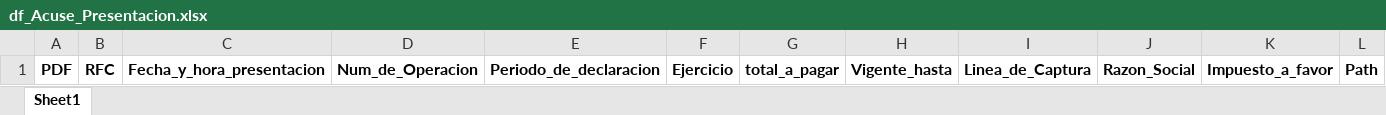
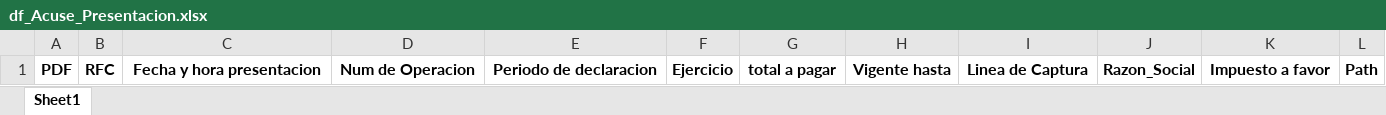
Before and after one commit to victor117-byte/Automatizacion-Cuadras, an Excel workbook: Script/Dataframes/df_Acuse_Presentacion.xlsx, sheet Sheet1, drawn as a sheet; values as stored, in another font and other column widths than the file's, no borders; the diff names each change by its address in the sheet, - before the commit and + after, or states it on an @@ line.

```diff
--- a/Script/Dataframes/df_Acuse_Presentacion.xlsx (sheet Sheet1)
+++ b/Script/Dataframes/df_Acuse_Presentacion.xlsx (sheet Sheet1)
-C1: Fecha_y_hora_presentacion
+C1: Fecha y hora presentacion
-D1: Num_de_Operacion
+D1: Num de Operacion
-E1: Periodo_de_declaracion
+E1: Periodo de declaracion
-G1: total_a_pagar
+G1: total a pagar
-H1: Vigente_hasta
+H1: Vigente hasta
-I1: Linea_de_Captura
+I1: Linea de Captura
-K1: Impuesto_a_favor
+K1: Impuesto a favor
```
Also changed, not shown: Script/Dataframes/df_Constancia.xlsx, Script/Dataframes/df_Declaracion.xlsx, 4 other files.
